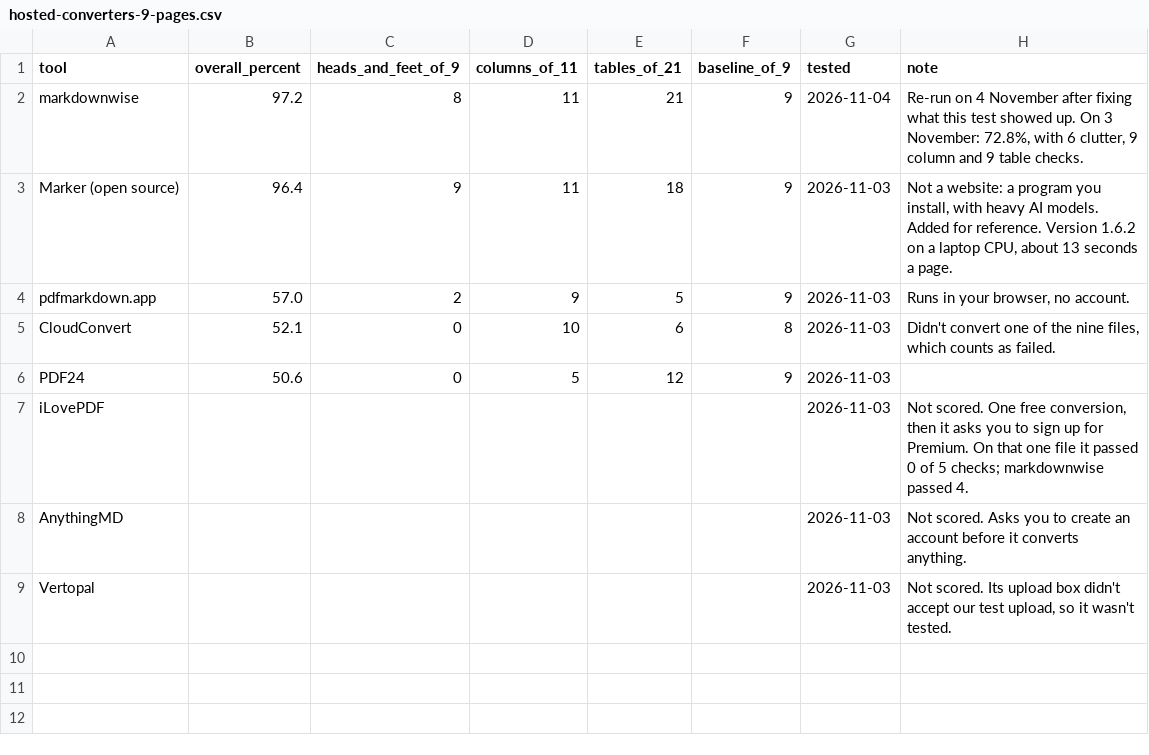
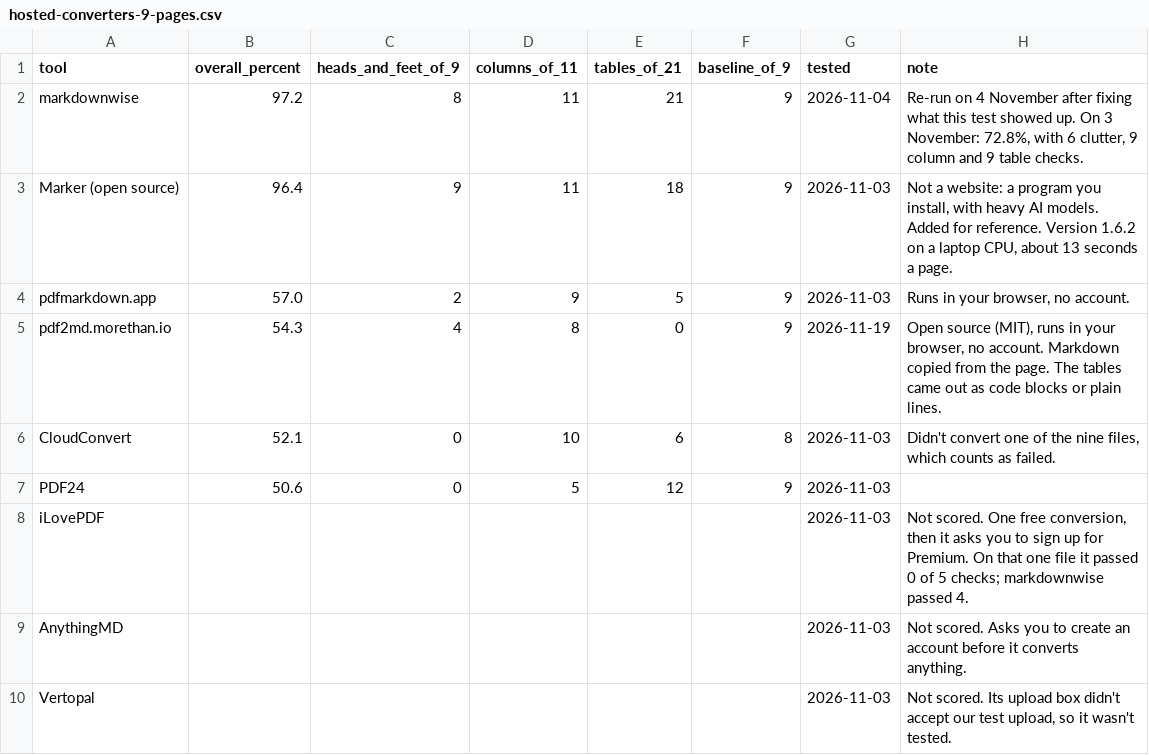
Before and after one commit to strivestrat/pdf-to-markdown-benchmark, a CSV file: results/hosted-converters-9-pages.csv, drawn as a sheet.

Commit message:
Add pdf2md.morethan.io to the nine-page scores

```diff
--- a/results/hosted-converters-9-pages.csv
+++ b/results/hosted-converters-9-pages.csv
@@ -4,2 +4,3 @@ Marker (open source),96.4,9,11,18,9,2026-11-03,"Not a website: a program you ins
 pdfmarkdown.app,57.0,2,9,5,9,2026-11-03,"Runs in your browser, no account."
+pdf2md.morethan.io,54.3,4,8,0,9,2026-11-19,"Open source (MIT), runs in your browser, no account. Markdown copied from the page. The tables came out as code blocks or plain lines."
 CloudConvert,52.1,0,10,6,8,2026-11-03,"Didn't convert one of the nine files, which counts as failed."
```
